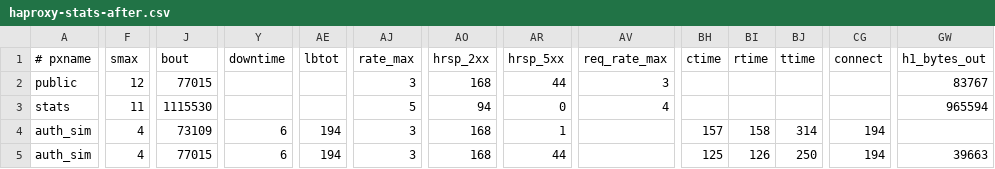
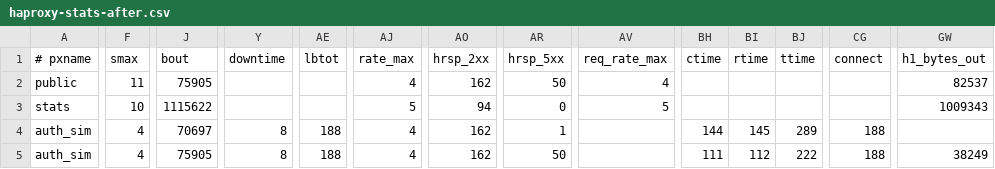
Before and after one commit to imcherry5778-labs/github-capacity-cascade-lab, a CSV file: results/curated/l08/repetition-2/haproxy-stats-after.csv, drawn as a sheet; only a part is shown, gaps mark what is left out; the diff covers the shown part only; the diff names each change by its address in the sheet, - before the commit and + after, or states it on an @@ line.

```diff
--- a/results/curated/l08/repetition-2/haproxy-stats-after.csv
+++ b/results/curated/l08/repetition-2/haproxy-stats-after.csv
-F2 (smax): 12
+F2 (smax): 11
-J2 (bout): 77015
+J2 (bout): 75905
-AJ2 (rate_max): 3
+AJ2 (rate_max): 4
-AO2 (hrsp_2xx): 168
+AO2 (hrsp_2xx): 162
-AR2 (hrsp_5xx): 44
+AR2 (hrsp_5xx): 50
-AV2 (req_rate_max): 3
+AV2 (req_rate_max): 4
-GW2 (h1_bytes_out): 83767
+GW2 (h1_bytes_out): 82537
-F3 (smax): 11
+F3 (smax): 10
-J3 (bout): 1115530
+J3 (bout): 1115622
-AV3 (req_rate_max): 4
+AV3 (req_rate_max): 5
-GW3 (h1_bytes_out): 965594
+GW3 (h1_bytes_out): 1009343
-J4 (bout): 73109
+J4 (bout): 70697
-Y4:Y5 (downtime): 6
+Y4:Y5 (downtime): 8
-AE4:AE5 (lbtot): 194
+AE4:AE5 (lbtot): 188
-AJ4:AJ5 (rate_max): 3
+AJ4:AJ5 (rate_max): 4
-AO4:AO5 (hrsp_2xx): 168
+AO4:AO5 (hrsp_2xx): 162
-BH4 (ctime): 157
+BH4 (ctime): 144
-BI4 (rtime): 158
+BI4 (rtime): 145
-BJ4 (ttime): 314
+BJ4 (ttime): 289
-CG4:CG5 (connect): 194
+CG4:CG5 (connect): 188
-J5 (bout): 77015
+J5 (bout): 75905
-AR5 (hrsp_5xx): 44
+AR5 (hrsp_5xx): 50
-BH5 (ctime): 125
+BH5 (ctime): 111
-BI5 (rtime): 126
+BI5 (rtime): 112
-BJ5 (ttime): 250
+BJ5 (ttime): 222
-GW5 (h1_bytes_out): 39663
+GW5 (h1_bytes_out): 38249
```
Also changed, not shown: 17 edited cells elsewhere in this file, results/curated/l08/repetition-1/haproxy-stats-after.csv, results/curated/l08/repetition-1/haproxy-stats-before.csv, 46 other files.
